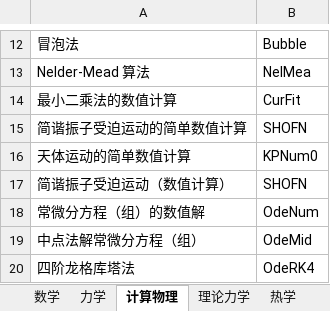
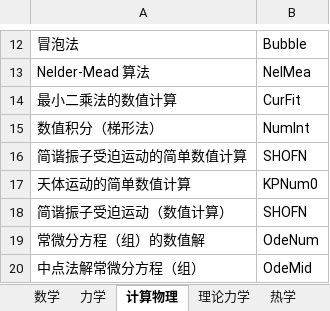
Before and after one commit to eef808a24ff/PhysWiki, an Excel workbook: 词条标签对照表.xlsx, sheet 计算物理, drawn as a sheet; only a part is shown, gaps mark what is left out; the shorter side is filled out with more unchanged rows; values as stored, in another font and other column widths than the file's, no borders; the diff names each change by its address in the sheet, - before the commit and + after, or states it on an @@ line.

```diff
--- a/词条标签对照表.xlsx (sheet 计算物理)
+++ b/词条标签对照表.xlsx (sheet 计算物理)
+row 15: 数值积分（梯形法） | NumInt
```
Also changed, not shown: timer.xlsx, 17 other files.
